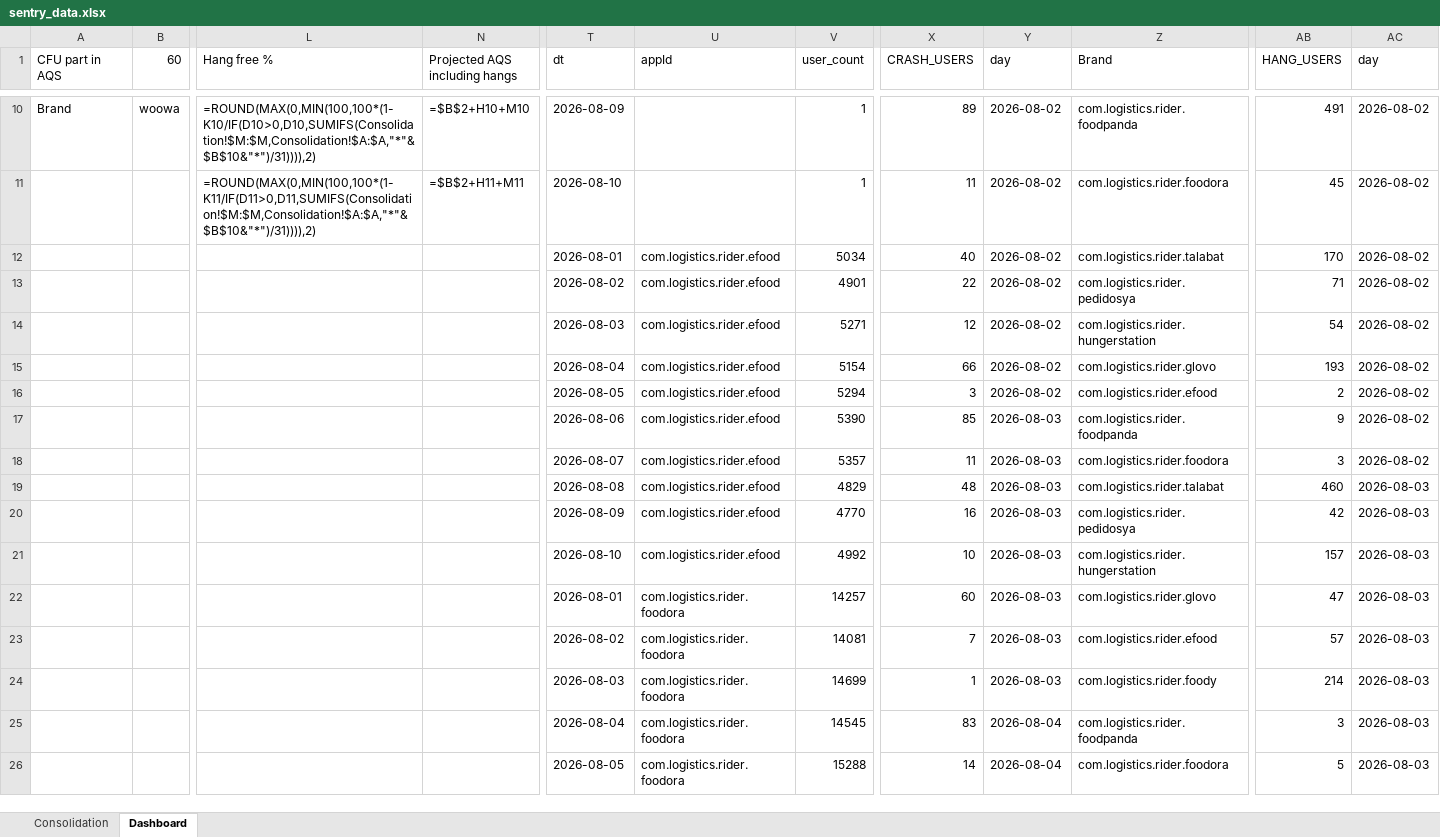
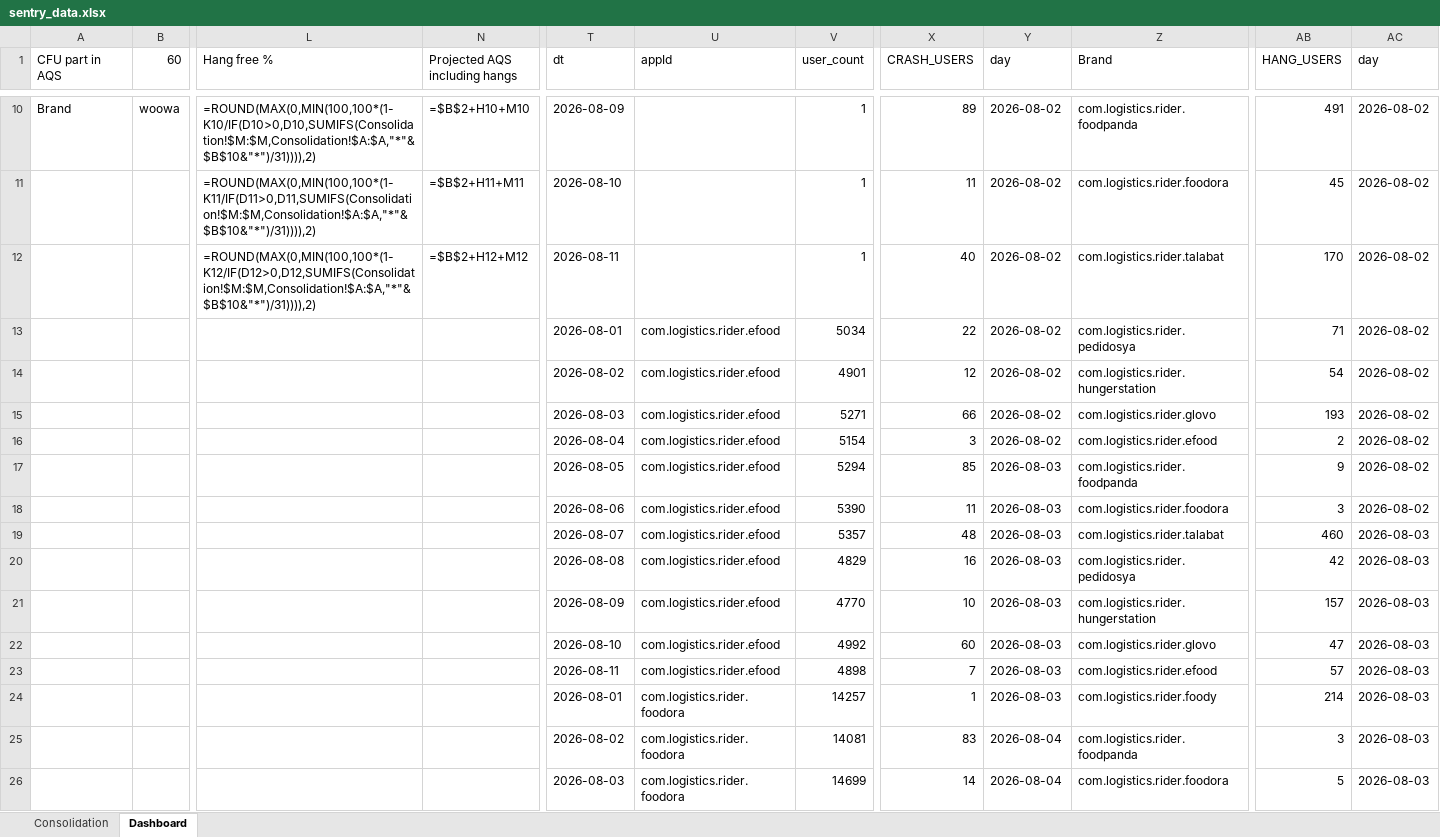
Before and after one commit to shilpa-bansal0401/rider-app-ios-reliability-dashboard, an Excel workbook: consolidation_report/sentry_data.xlsx, sheet Dashboard, drawn as a sheet; only a part is shown, gaps mark what is left out; values as stored, in another font and other column widths than the file's, no cell formats; formulas without a stored value are shown as written; removed rows and columns are numbered as before the commit, all else as after; rows hold the shown columns only; the diff covers the shown part only; the diff names each change by its address in the sheet, - before the commit and + after, or states it on an @@ line.

```diff
--- a/consolidation_report/sentry_data.xlsx (sheet Dashboard)
+++ b/consolidation_report/sentry_data.xlsx (sheet Dashboard)
-row 12:  |  |  |  | 2026-08-01 | com.logistics.rider.efood | 5034 | 40 | 2026-08-02 | com.logistics.rider.talabat | 170 | 2026-08-02
+row 12:  |  | =ROUND(MAX(0,MIN(100,100*(1-K12/IF(D12>0,D12,SUMIFS(Consolidation!$M:$M,Consolidation!$A:$A,"*"&$B$10&"*")/31)))),2) | =$B$2+H12+M12 | 2026-08-11 |  | 1 | 40 | 2026-08-02 | com.logistics.rider.talabat | 170 | 2026-08-02
-T13 (dt): 2026-08-02
+T13 (dt): 2026-08-01
-V13 (user_count): 4901
+V13 (user_count): 5034
-T14 (dt): 2026-08-03
+T14 (dt): 2026-08-02
-V14 (user_count): 5271
+V14 (user_count): 4901
-T15 (dt): 2026-08-04
+T15 (dt): 2026-08-03
-V15 (user_count): 5154
+V15 (user_count): 5271
-T16 (dt): 2026-08-05
+T16 (dt): 2026-08-04
-V16 (user_count): 5294
+V16 (user_count): 5154
-T17 (dt): 2026-08-06
+T17 (dt): 2026-08-05
-V17 (user_count): 5390
+V17 (user_count): 5294
-T18 (dt): 2026-08-07
+T18 (dt): 2026-08-06
-V18 (user_count): 5357
+V18 (user_count): 5390
-T19 (dt): 2026-08-08
+T19 (dt): 2026-08-07
-V19 (user_count): 4829
+V19 (user_count): 5357
-T20 (dt): 2026-08-09
+T20 (dt): 2026-08-08
-V20 (user_count): 4770
+V20 (user_count): 4829
-T21 (dt): 2026-08-10
+T21 (dt): 2026-08-09
-V21 (user_count): 4992
+V21 (user_count): 4770
-T22 (dt): 2026-08-01
+T22 (dt): 2026-08-10
-U22:U23 (appId): com.logistics.rider.foodora
+U22:U23 (appId): com.logistics.rider.efood
-V22 (user_count): 14257
+V22 (user_count): 4992
-T23 (dt): 2026-08-02
+T23 (dt): 2026-08-11
-V23 (user_count): 14081
+V23 (user_count): 4898
-T24 (dt): 2026-08-03
+T24 (dt): 2026-08-01
-V24 (user_count): 14699
+V24 (user_count): 14257
-T25 (dt): 2026-08-04
+T25 (dt): 2026-08-02
-V25 (user_count): 14545
+V25 (user_count): 14081
-T26 (dt): 2026-08-05
+T26 (dt): 2026-08-03
-V26 (user_count): 15288
+V26 (user_count): 14699
```
Also changed, not shown: other rows of this sheet, sheet Consolidation, cell formats, hidden cells, 3 other files.
